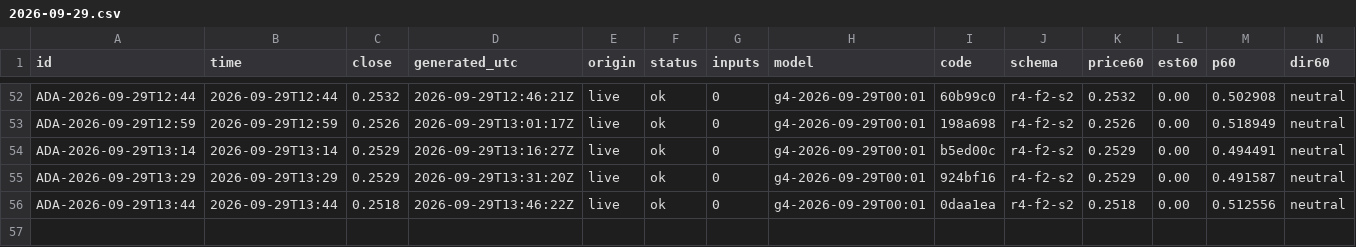
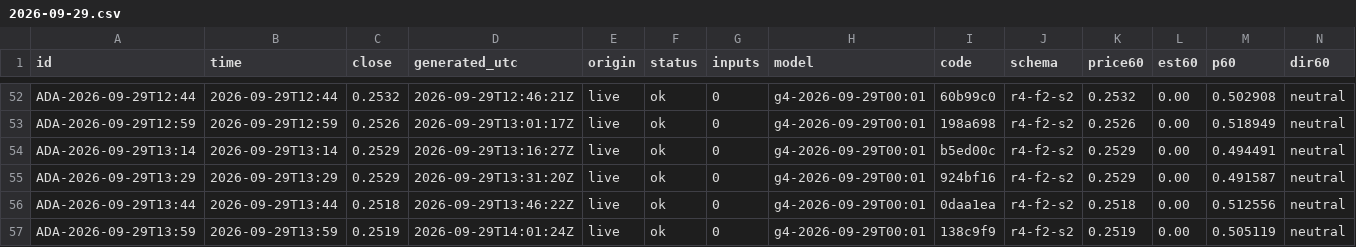
Before and after one commit to omidabduli/cardano-self-improving-prediction, a CSV file: data/predictions/2026-09-29.csv, drawn as a sheet; only a part is shown, gaps mark what is left out; rows hold the shown columns only; the diff names each change by its address in the sheet, - before the commit and + after, or states it on an @@ line.

```diff
--- a/data/predictions/2026-09-29.csv
+++ b/data/predictions/2026-09-29.csv
+row 57: ADA-2026-09-29T13:59 | 2026-09-29T13:59 | 0.2519 | 2026-09-29T14:01:24Z | live | ok | 0 | g4-2026-09-29T00:01 | 138c9f9 | r4-f2-s2 | 0.2519 | 0.00 | 0.505119 | neutral
```
Also changed, not shown: 3 other files.
